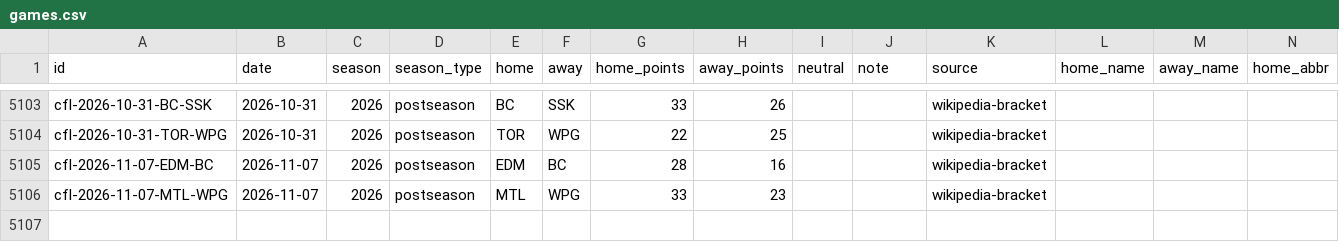
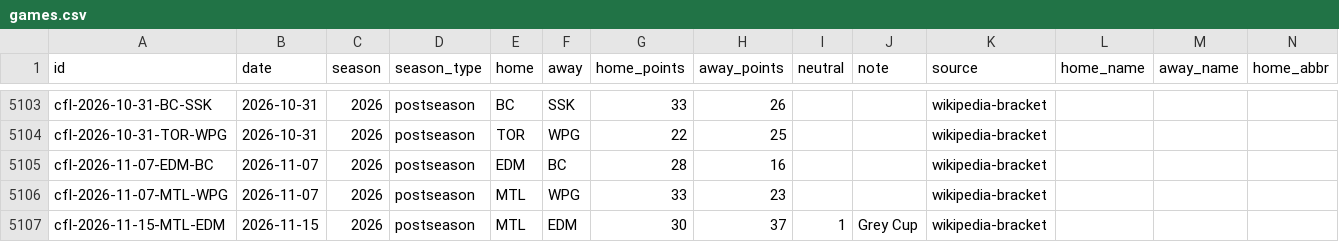
Before and after one commit to rjr5021/belt-holders, a CSV file: data/cfl/games.csv, drawn as a sheet; only a part is shown, gaps mark what is left out; rows hold the shown columns only; the diff names each change by its address in the sheet, - before the commit and + after, or states it on an @@ line.

```diff
--- a/data/cfl/games.csv
+++ b/data/cfl/games.csv
+row 5107: cfl-2026-11-15-MTL-EDM | 2026-11-15 | 2026 | postseason | MTL | EDM | 30 | 37 | 1 | Grey Cup | wikipedia-bracket
```
Also changed, not shown: data/nwsl/games.csv, 5 other files.
